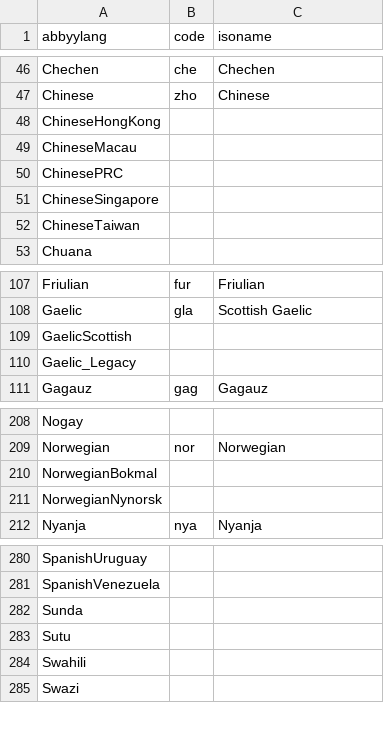
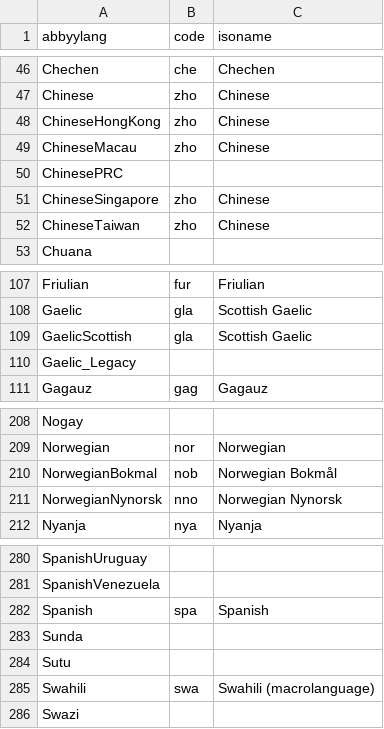
Before and after one commit to internetarchive/archive-hocr-tools, a CSV file: hocr/data/abbyy-lang-map.csv, drawn as a sheet; only a part is shown, gaps mark what is left out.

Commit message:
abbyy-lang-map: add more languages

```diff
--- a/hocr/data/abbyy-lang-map.csv
+++ b/hocr/data/abbyy-lang-map.csv
@@ -47,7 +47,7 @@ Chechen,che,Chechen
 Chinese,zho,Chinese
-ChineseHongKong,,
-ChineseMacau,,
+ChineseHongKong,zho,Chinese
+ChineseMacau,zho,Chinese
 ChinesePRC,,
-ChineseSingapore,,
-ChineseTaiwan,,
+ChineseSingapore,zho,Chinese
+ChineseTaiwan,zho,Chinese
 Chuana,,
@@ -108,3 +108,3 @@ Friulian,fur,Friulian
 Gaelic,gla,Scottish Gaelic
-GaelicScottish,,
+GaelicScottish,gla,Scottish Gaelic
 Gaelic_Legacy,,
@@ -209,4 +209,4 @@ Nogay,,
 Norwegian,nor,Norwegian
-NorwegianBokmal,,
-NorwegianNynorsk,,
+NorwegianBokmal,nob,Norwegian Bokmål
+NorwegianNynorsk,nno,Norwegian Nynorsk
 Nyanja,nya,Nyanja
@@ -281,5 +281,6 @@ SpanishUruguay,,
 SpanishVenezuela,,
+Spanish,spa,Spanish
 Sunda,,
 Sutu,,
-Swahili,,
+Swahili,swa,Swahili (macrolanguage)
 Swazi,,
```
